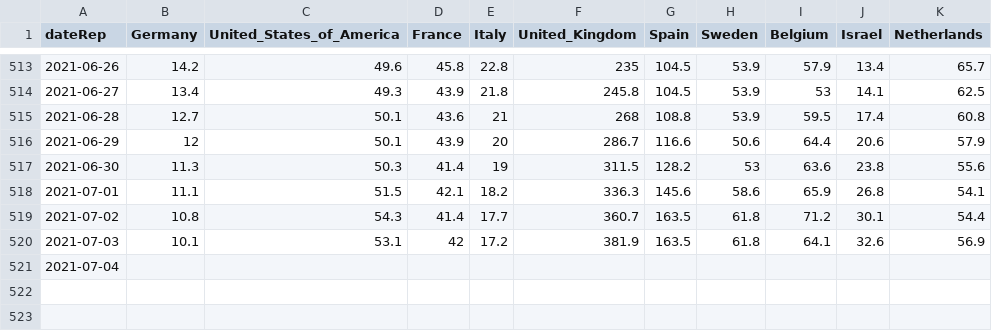
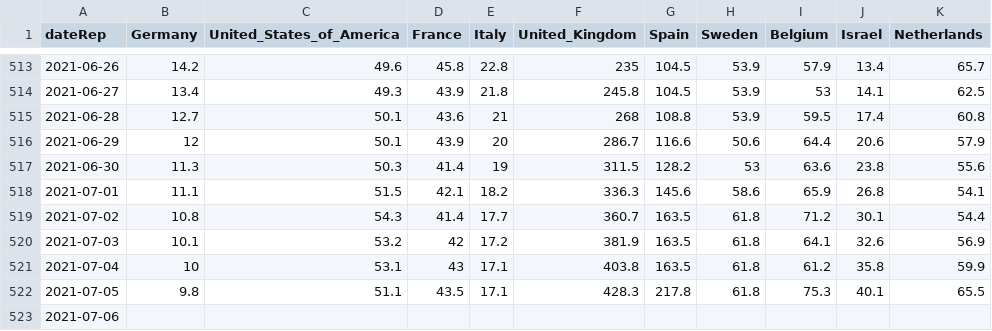
Before and after one commit to Scienzainrete/covid-19, a CSV file: ecdc_casi_100k.csv, drawn as a sheet; only a part is shown, gaps mark what is left out.

```diff
--- a/ecdc_casi_100k.csv
+++ b/ecdc_casi_100k.csv
@@ -519,3 +519,5 @@
 "2021-07-02",10.8,54.3,41.4,17.7,360.7,163.5,61.8,71.2,30.1,54.4
-"2021-07-03",10.1,53.1,42,17.2,381.9,163.5,61.8,64.1,32.6,56.9
-"2021-07-04",,,,,,,,,,
+"2021-07-03",10.1,53.2,42,17.2,381.9,163.5,61.8,64.1,32.6,56.9
+"2021-07-04",10,53.1,43,17.1,403.8,163.5,61.8,61.2,35.8,59.9
+"2021-07-05",9.8,51.1,43.5,17.1,428.3,217.8,61.8,75.3,40.1,65.5
+"2021-07-06",,,,,,,,,,
```
Also changed, not shown: ecdc_morti_100k.csv, ita_vaccini_80+_regioni.csv, 2 other files.
